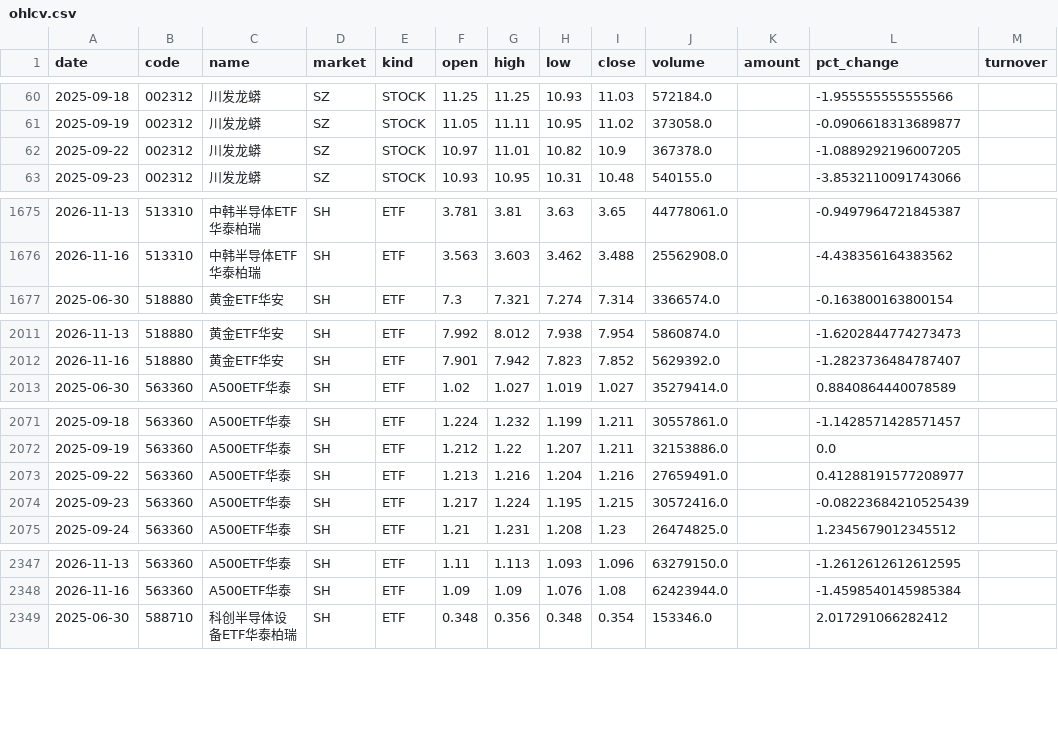
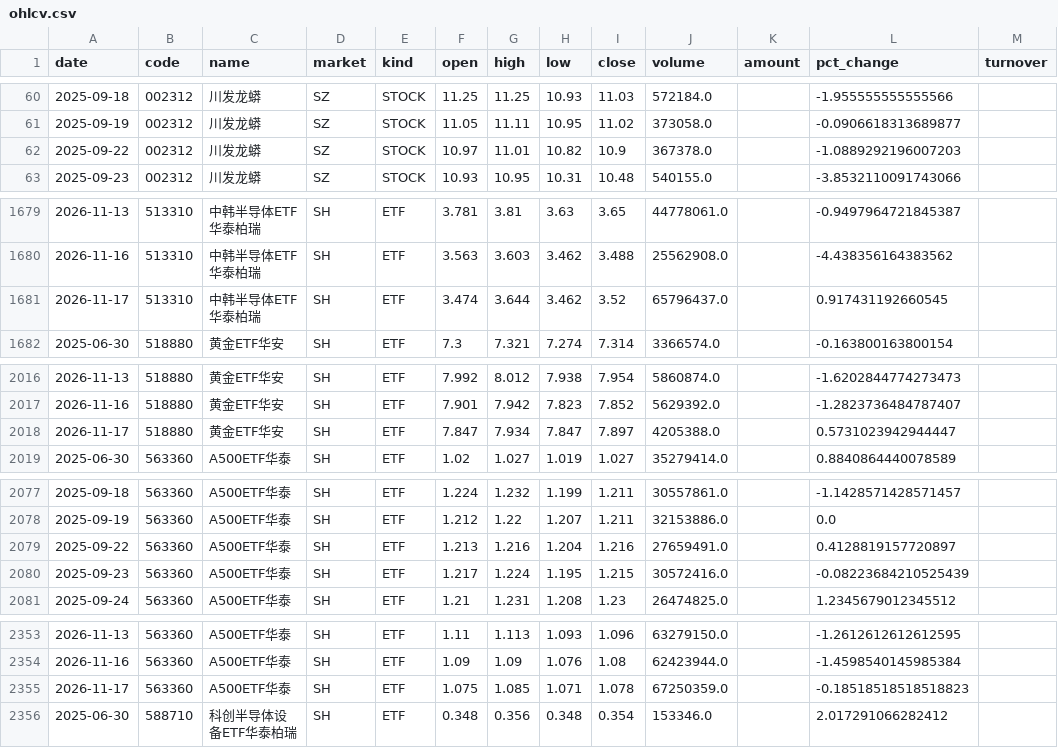
Before and after one commit to teresahblack04-ops/a-share-portfolio-monitor, a CSV file: data/ohlcv.csv, drawn as a sheet; only a part is shown, gaps mark what is left out; the diff covers the shown part only.

```diff
--- a/data/ohlcv.csv
+++ b/data/ohlcv.csv
@@ -61,3 +61,3 @@
 2025-09-19,002312,川发龙蟒,SZ,STOCK,11.05,11.11,10.95,11.02,373058.0,,-0.0906618313689877,
-2025-09-22,002312,川发龙蟒,SZ,STOCK,10.97,11.01,10.82,10.9,367378.0,,-1.0889292196007205,
+2025-09-22,002312,川发龙蟒,SZ,STOCK,10.97,11.01,10.82,10.9,367378.0,,-1.0889292196007203,
 2025-09-23,002312,川发龙蟒,SZ,STOCK,10.93,10.95,10.31,10.48,540155.0,,-3.8532110091743066,
@@ -1676,2 +1680,3 @@
 2026-11-16,513310,中韩半导体ETF华泰柏瑞,SH,ETF,3.563,3.603,3.462,3.488,25562908.0,,-4.438356164383562,
+2026-11-17,513310,中韩半导体ETF华泰柏瑞,SH,ETF,3.474,3.644,3.462,3.52,65796437.0,,0.917431192660545,
 2025-06-30,518880,黄金ETF华安,SH,ETF,7.3,7.321,7.274,7.314,3366574.0,,-0.163800163800154,
@@ -2012,2 +2017,3 @@
 2026-11-16,518880,黄金ETF华安,SH,ETF,7.901,7.942,7.823,7.852,5629392.0,,-1.2823736484787407,
+2026-11-17,518880,黄金ETF华安,SH,ETF,7.847,7.934,7.847,7.897,4205388.0,,0.5731023942944447,
 2025-06-30,563360,A500ETF华泰,SH,ETF,1.02,1.027,1.019,1.027,35279414.0,,0.8840864440078589,
@@ -2072,3 +2078,3 @@
 2025-09-19,563360,A500ETF华泰,SH,ETF,1.212,1.22,1.207,1.211,32153886.0,,0.0,
-2025-09-22,563360,A500ETF华泰,SH,ETF,1.213,1.216,1.204,1.216,27659491.0,,0.41288191577208977,
+2025-09-22,563360,A500ETF华泰,SH,ETF,1.213,1.216,1.204,1.216,27659491.0,,0.4128819157720897,
 2025-09-23,563360,A500ETF华泰,SH,ETF,1.217,1.224,1.195,1.215,30572416.0,,-0.08223684210525439,
@@ -2348,2 +2354,3 @@
 2026-11-16,563360,A500ETF华泰,SH,ETF,1.09,1.09,1.076,1.08,62423944.0,,-1.4598540145985384,
+2026-11-17,563360,A500ETF华泰,SH,ETF,1.075,1.085,1.071,1.078,67250359.0,,-0.18518518518518823,
 2025-06-30,588710,科创半导体设备ETF华泰柏瑞,SH,ETF,0.348,0.356,0.348,0.354,153346.0,,2.017291066282412,
```
Also changed, not shown: 5 added rows and 4 edited cells elsewhere in this file, output/risk_dashboard.csv, output/technical_report.csv, 3 other files.
